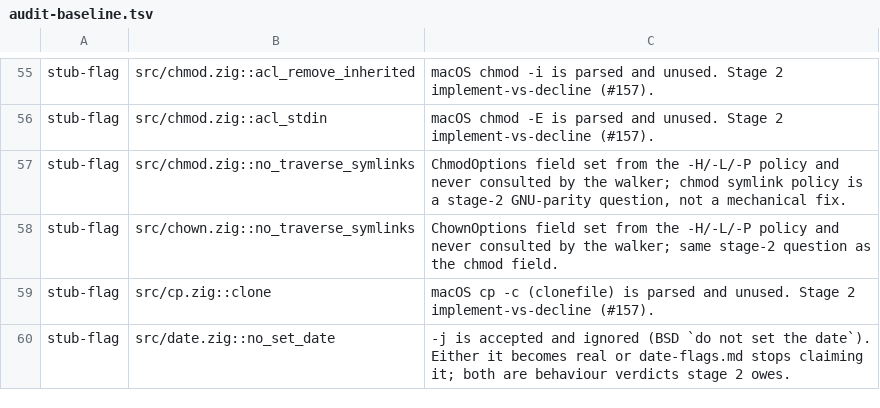
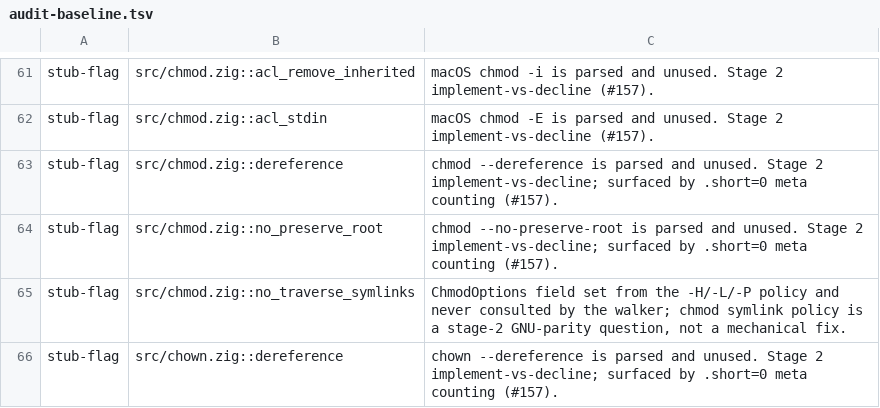
Before and after one commit to kelp/vibeutils, a TSV file: scripts/audit-baseline.tsv, drawn as a sheet; only a part is shown, gaps mark what is left out; the shorter side is filled out with more unchanged rows; the diff covers the shown part only; the diff names each change by its address in the sheet, - before the commit and + after, or states it on an @@ line.

```diff
--- a/scripts/audit-baseline.tsv
+++ b/scripts/audit-baseline.tsv
+row 63: stub-flag | src/chmod.zig::dereference | chmod --dereference is parsed and unused. Stage 2 implement-vs-decline; surfaced by .short=0 meta counting (#157).
+row 64: stub-flag | src/chmod.zig::no_preserve_root | chmod --no-preserve-root is parsed and unused. Stage 2 implement-vs-decline; surfaced by .short=0 meta counting (#157).
+row 66: stub-flag | src/chown.zig::dereference | chown --dereference is parsed and unused. Stage 2 implement-vs-decline; surfaced by .short=0 meta counting (#157).
```
Also changed, not shown: 9 added rows elsewhere in this file, 1 other file.
